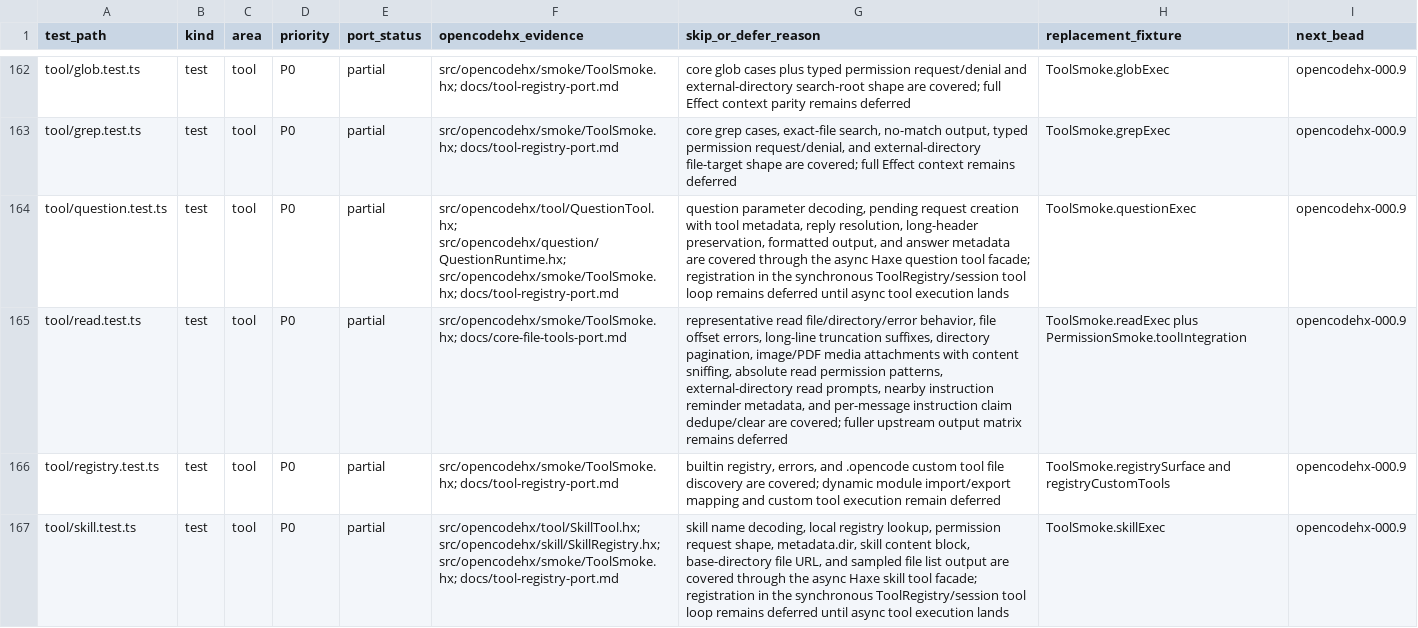
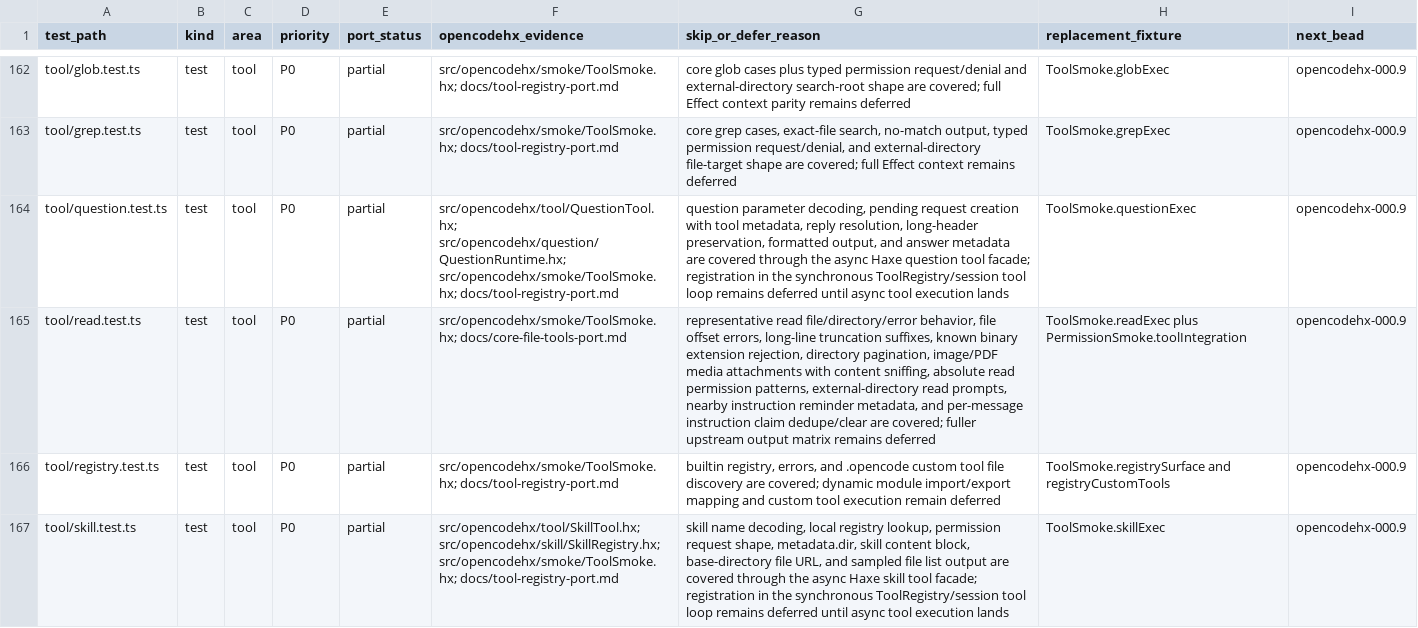
Before and after one commit to fullofcaffeine/opencodehx, a CSV file: reference/opencode-test-port-matrix.csv, drawn as a sheet; only a part is shown, gaps mark what is left out.

Commit message:
test: reject read known binary extensions

```diff
--- a/reference/opencode-test-port-matrix.csv
+++ b/reference/opencode-test-port-matrix.csv
@@ -164,3 +164,3 @@ tool/grep.test.ts,test,tool,P0,partial,src/opencodehx/smoke/ToolSmoke.hx; docs/t
 tool/question.test.ts,test,tool,P0,partial,src/opencodehx/tool/QuestionTool.hx; src/opencodehx/question/QuestionRuntime.hx; src/opencodehx/smoke/ToolSmoke.hx; docs/tool-registry-port.md,"question parameter decoding, pending request creation with tool metadata, reply resolution, long-header preservation, formatted output, and answer metadata are covered through the async Haxe question tool facade; registration in the synchronous ToolRegistry/session tool loop remains deferred until async tool execution lands",ToolSmoke.questionExec,opencodehx-000.9
-tool/read.test.ts,test,tool,P0,partial,src/opencodehx/smoke/ToolSmoke.hx; docs/core-file-tools-port.md,"representative read file/directory/error behavior, file offset errors, long-line truncation suffixes, directory pagination, image/PDF media attachments with content sniffing, absolute read permission patterns, external-directory read prompts, nearby instruction reminder metadata, and per-message instruction claim dedupe/clear are covered; fuller upstream output matrix remains deferred",ToolSmoke.readExec plus PermissionSmoke.toolIntegration,opencodehx-000.9
+tool/read.test.ts,test,tool,P0,partial,src/opencodehx/smoke/ToolSmoke.hx; docs/core-file-tools-port.md,"representative read file/directory/error behavior, file offset errors, long-line truncation suffixes, known binary extension rejection, directory pagination, image/PDF media attachments with content sniffing, absolute read permission patterns, external-directory read prompts, nearby instruction reminder metadata, and per-message instruction claim dedupe/clear are covered; fuller upstream output matrix remains deferred",ToolSmoke.readExec plus PermissionSmoke.toolIntegration,opencodehx-000.9
 tool/registry.test.ts,test,tool,P0,partial,src/opencodehx/smoke/ToolSmoke.hx; docs/tool-registry-port.md,"builtin registry, errors, and .opencode custom tool file discovery are covered; dynamic module import/export mapping and custom tool execution remain deferred",ToolSmoke.registrySurface and registryCustomTools,opencodehx-000.9
```
Also changed, not shown: 7 other files.
